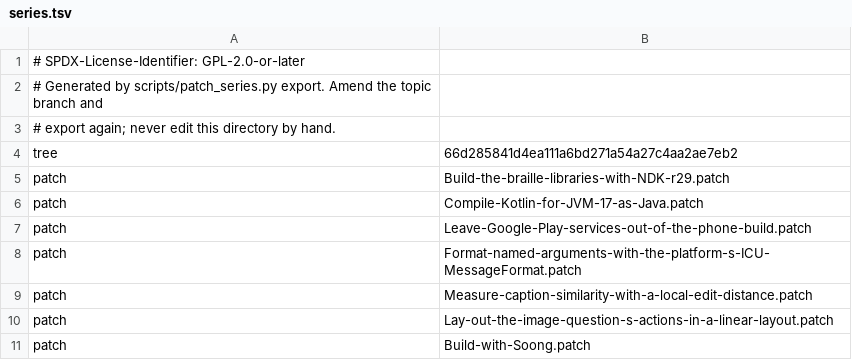
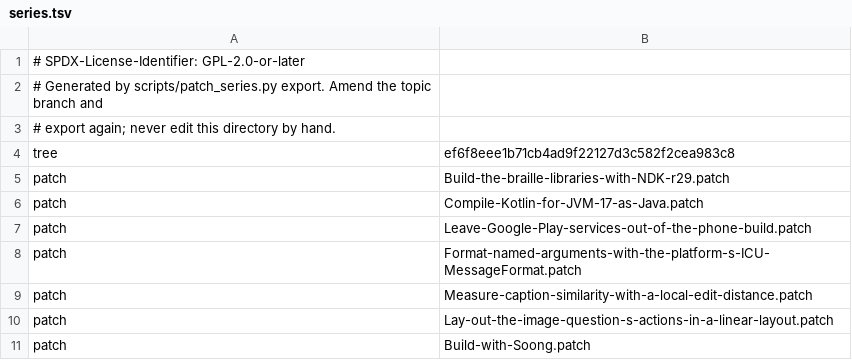
Before and after one commit to 22f/kernarium, a TSV file: dependencies/patches/talkback/series.tsv, drawn as a sheet.

```diff
--- a/dependencies/patches/talkback/series.tsv
+++ b/dependencies/patches/talkback/series.tsv
@@ -3,3 +3,3 @@
 # export again; never edit this directory by hand.
-tree	66d285841d4ea111a6bd271a54a27c4aa2ae7eb2
+tree	ef6f8eee1b71cb4ad9f22127d3c582f2cea983c8
 patch	Build-the-braille-libraries-with-NDK-r29.patch
```
Also changed, not shown: 1 other file.
